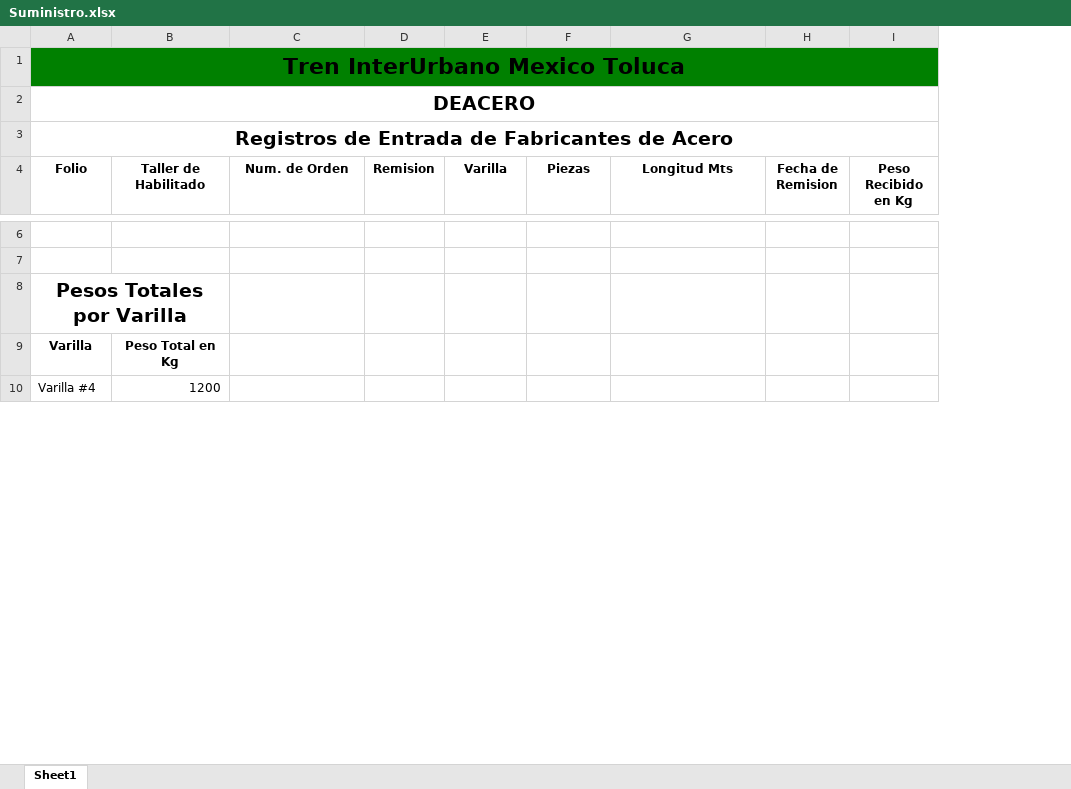
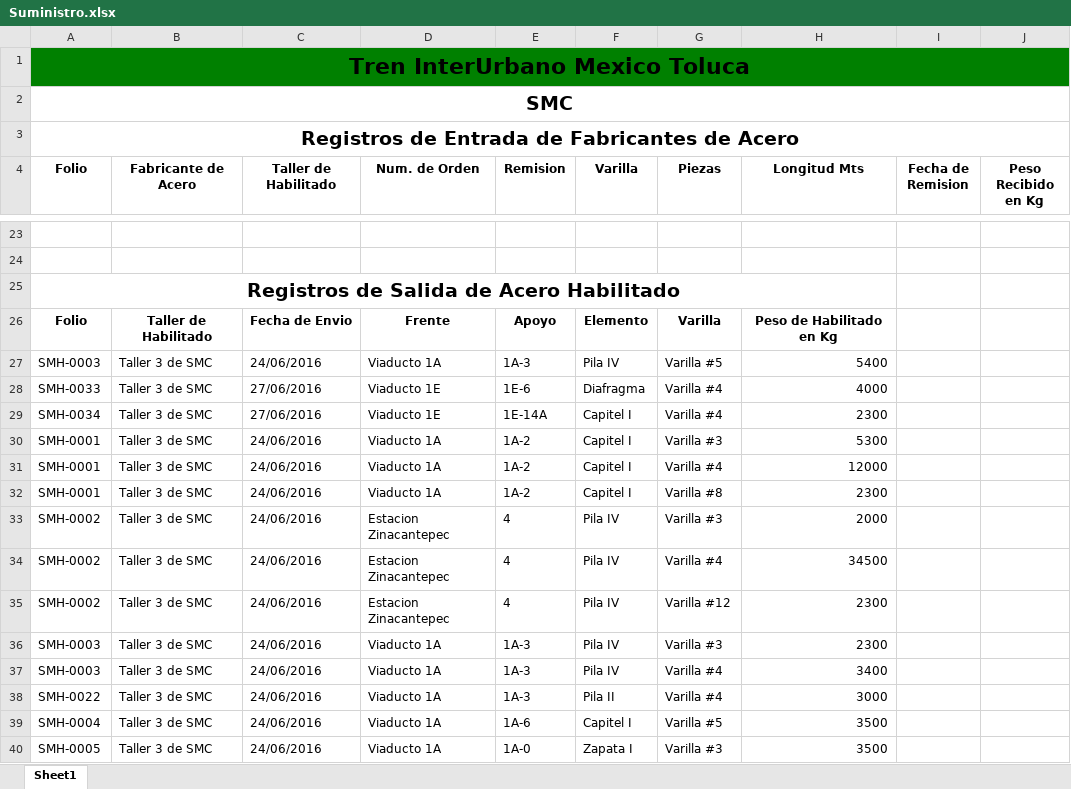
Before and after one commit to dannie1310/SAcero, an Excel workbook: Suministro.xlsx, sheet Sheet1, drawn as a sheet; only a part is shown, gaps mark what is left out; values as stored, in another font and other column widths than the file's, no borders; removed rows and columns are numbered as before the commit, all else as after; the diff covers the shown part only; the diff names each change by its address in the sheet, - before the commit and + after, or states it on an @@ line.

```diff
--- a/Suministro.xlsx (sheet Sheet1)
+++ b/Suministro.xlsx (sheet Sheet1)
+column B (Fabricante de Acero), empty
-A2 (Folio): DEACERO
+A2 (Folio): SMC
-A25 (Folio): Pesos Totales por Varilla
+A25 (Folio): Registros de Salida de Acero Habilitado
-A8:B8 merged
+A25:H25 merged
-row 9: Varilla | Peso Total en Kg
-row 10: Varilla #4 | 1200
+row 26: Folio | Taller de Habilitado | Fecha de Envio | Frente | Apoyo | Elemento | Varilla | Peso de Habilitado en Kg
+row 27: SMH-0003 | Taller 3 de SMC | 24/06/2016 | Viaducto 1A | 1A-3 | Pila IV | Varilla #5 | 5400
+row 28: SMH-0033 | Taller 3 de SMC | 27/06/2016 | Viaducto 1E | 1E-6 | Diafragma | Varilla #4 | 4000
+row 29: SMH-0034 | Taller 3 de SMC | 27/06/2016 | Viaducto 1E | 1E-14A | Capitel I | Varilla #4 | 2300
+row 30: SMH-0001 | Taller 3 de SMC | 24/06/2016 | Viaducto 1A | 1A-2 | Capitel I | Varilla #3 | 5300
+row 31: SMH-0001 | Taller 3 de SMC | 24/06/2016 | Viaducto 1A | 1A-2 | Capitel I | Varilla #4 | 12000
+row 32: SMH-0001 | Taller 3 de SMC | 24/06/2016 | Viaducto 1A | 1A-2 | Capitel I | Varilla #8 | 2300
+row 33: SMH-0002 | Taller 3 de SMC | 24/06/2016 | Estacion Zinacantepec | 4 | Pila IV | Varilla #3 | 2000
+row 34: SMH-0002 | Taller 3 de SMC | 24/06/2016 | Estacion Zinacantepec | 4 | Pila IV | Varilla #4 | 34500
+row 35: SMH-0002 | Taller 3 de SMC | 24/06/2016 | Estacion Zinacantepec | 4 | Pila IV | Varilla #12 | 2300
+row 36: SMH-0003 | Taller 3 de SMC | 24/06/2016 | Viaducto 1A | 1A-3 | Pila IV | Varilla #3 | 2300
+row 37: SMH-0003 | Taller 3 de SMC | 24/06/2016 | Viaducto 1A | 1A-3 | Pila IV | Varilla #4 | 3400
+row 38: SMH-0022 | Taller 3 de SMC | 24/06/2016 | Viaducto 1A | 1A-3 | Pila II | Varilla #4 | 3000
+row 39: SMH-0004 | Taller 3 de SMC | 24/06/2016 | Viaducto 1A | 1A-6 | Capitel I | Varilla #5 | 3500
+row 40: SMH-0005 | Taller 3 de SMC | 24/06/2016 | Viaducto 1A | 1A-0 | Zapata I | Varilla #3 | 3500
```
Also changed, not shown: 76 added rows, 1 removed row and 3 edited cells elsewhere in this sheet, 2 other files.
